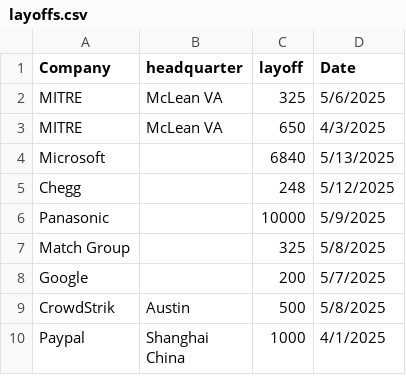
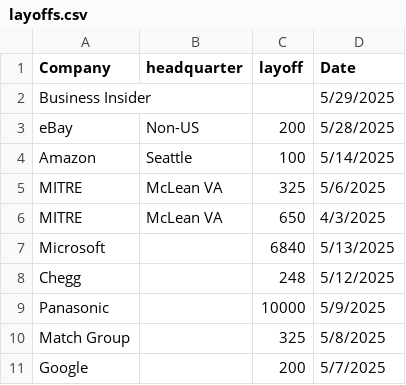
Before and after one commit to data-insider-nyc/layoffstracker, a CSV file: public/data/layoffs.csv, drawn as a sheet; only a part is shown; the shorter side is filled out with more unchanged rows; the diff names each change by its address in the sheet, - before the commit and + after, or states it on an @@ line.

```diff
--- a/public/data/layoffs.csv
+++ b/public/data/layoffs.csv
+row 2: Business Insider |  |  | 5/29/2025
+row 3: eBay | Non-US | 200 | 5/28/2025
+row 4: Amazon | Seattle | 100 | 5/14/2025
```
Also changed, not shown: 1 other file.
